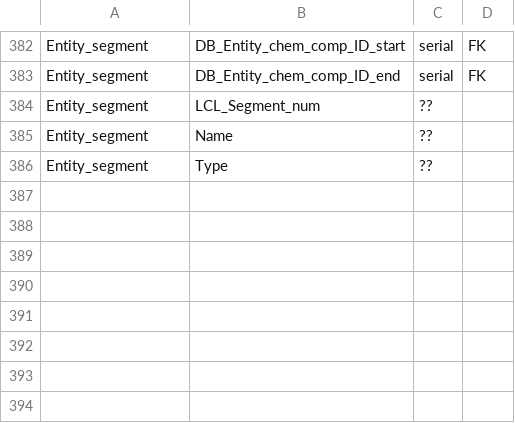
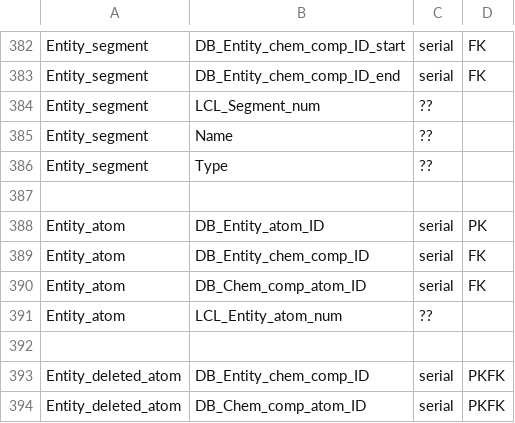
Before and after one commit to bmrb-io/BMRBdatabase, a CSV file: StarToCuratedMapping.csv, drawn as a sheet; only a part is shown, gaps mark what is left out.

```diff
--- a/StarToCuratedMapping.csv
+++ b/StarToCuratedMapping.csv
@@ -386 +386,9 @@ Entity_segment,Name,??,
 Entity_segment,Type,??,
+
+Entity_atom,DB_Entity_atom_ID,serial,PK
+Entity_atom,DB_Entity_chem_comp_ID,serial,FK
+Entity_atom,DB_Chem_comp_atom_ID,serial,FK
+Entity_atom,LCL_Entity_atom_num,??,
+
+Entity_deleted_atom,DB_Entity_chem_comp_ID,serial,PKFK
+Entity_deleted_atom,DB_Chem_comp_atom_ID,serial,PKFK
```
Also changed, not shown: 3 other files.
